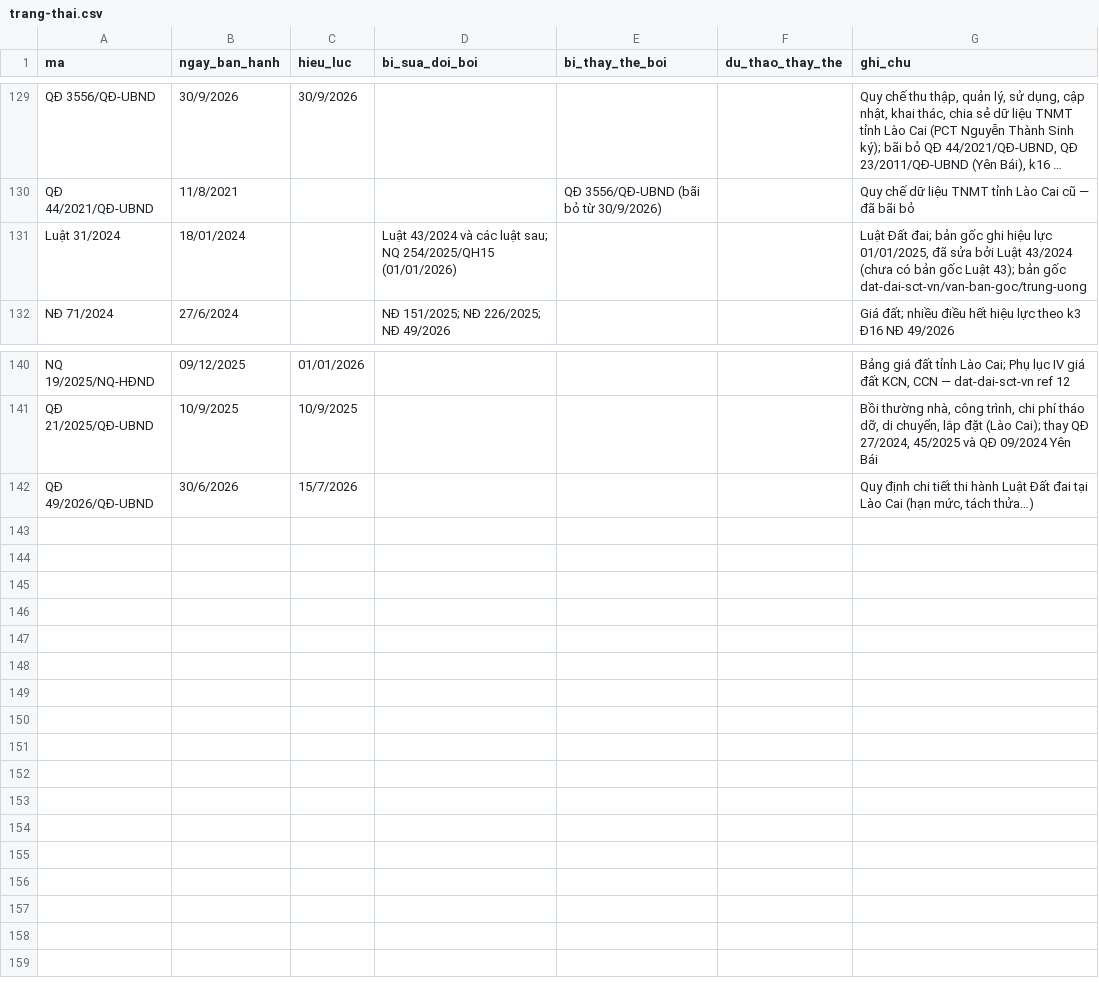
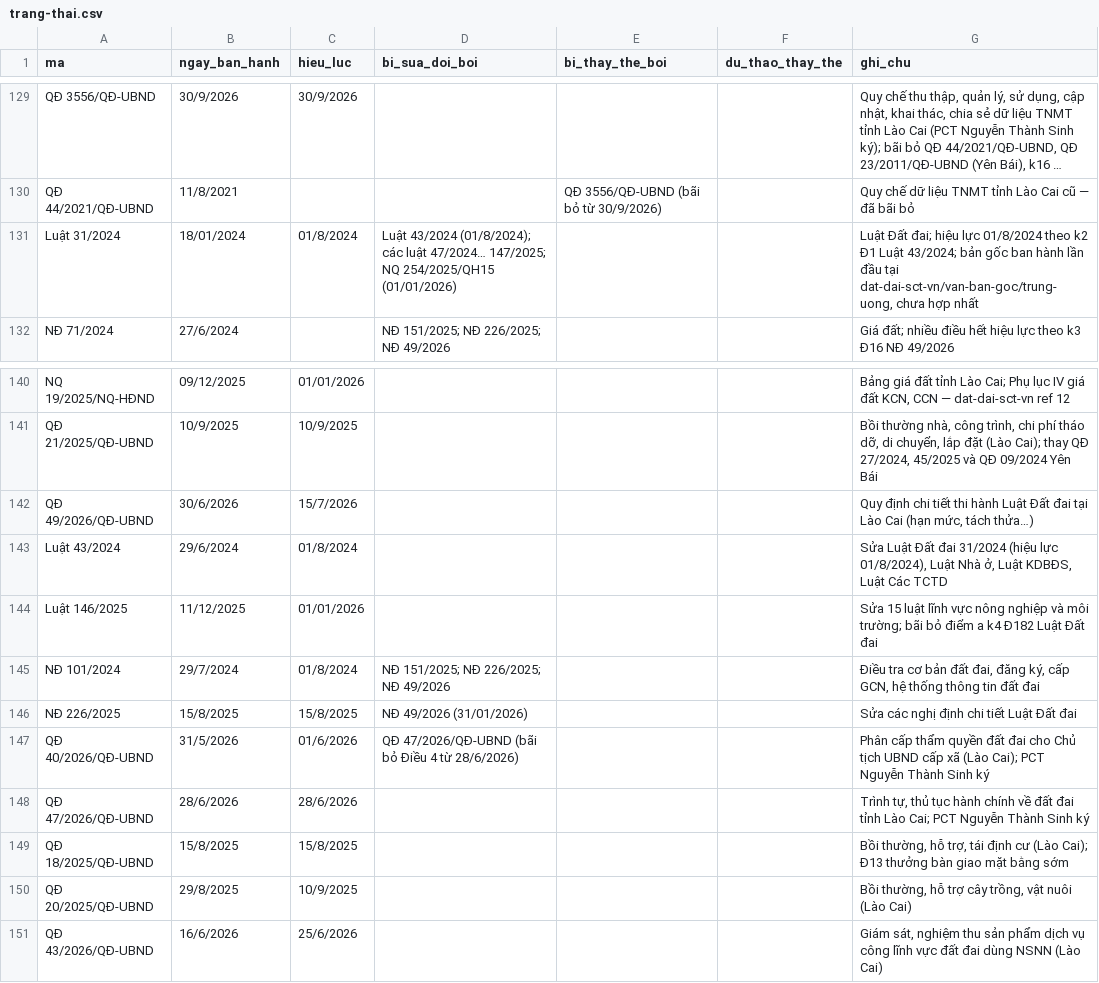
Before and after one commit to Trangsct/skill-sct, a CSV file: registry/trang-thai.csv, drawn as a sheet; only a part is shown, gaps mark what is left out; long unchanged cells end in …; the diff names each change by its address in the sheet, - before the commit and + after, or states it on an @@ line.

```diff
--- a/registry/trang-thai.csv
+++ b/registry/trang-thai.csv
-C131 (hieu_luc): (empty)
+C131 (hieu_luc): 01/8/2024
-D131 (bi_sua_doi_boi): Luật 43/2024 và các luật sau; NQ 254/2025/QH15…
+D131 (bi_sua_doi_boi): Luật 43/2024 (01/8/2024); các luật 47/2024… 147/2025; NQ 254/2025/QH15…
-G131 (ghi_chu): …Đất đai; bản gốc ghi hiệu lực 01/01/2025, đã sửa bởi Luật 43/2024 (chưa có bản gốc Luật 43); bản gốc dat-dai-sct-vn/van-ban-goc/trung-uong
+G131 (ghi_chu): …Đất đai; hiệu lực 01/8/2024 theo k2 Đ1 Luật 43/2024; bản gốc ban hành lần đầu tại dat-dai-sct-vn/van-ban-goc/trung-uong, chưa hợp nhất
+row 143: Luật 43/2024 | 29/6/2024 | 01/8/2024 |  |  |  | Sửa Luật Đất đai 31/2024 (hiệu lực 01/8/2024), Luật Nhà ở, Luật KDBĐS, Luật Các TCTD
+row 144: Luật 146/2025 | 11/12/2025 | 01/01/2026 |  |  |  | Sửa 15 luật lĩnh vực nông nghiệp và môi trường; bãi bỏ điểm a k4 Đ182 Luật Đất đai
+row 145: NĐ 101/2024 | 29/7/2024 | 01/8/2024 | NĐ 151/2025; NĐ 226/2025; NĐ 49/2026 |  |  | Điều tra cơ bản đất đai, đăng ký, cấp GCN, hệ thống thông tin đất đai
+row 146: NĐ 226/2025 | 15/8/2025 | 15/8/2025 | NĐ 49/2026 (31/01/2026) |  |  | Sửa các nghị định chi tiết Luật Đất đai
+row 147: QĐ 40/2026/QĐ-UBND | 31/5/2026 | 01/6/2026 | QĐ 47/2026/QĐ-UBND (bãi bỏ Điều 4 từ 28/6/2026) |  |  | Phân cấp thẩm quyền đất đai cho Chủ tịch UBND cấp xã (Lào Cai); PCT Nguyễn Thành Sinh ký
+row 148: QĐ 47/2026/QĐ-UBND | 28/6/2026 | 28/6/2026 |  |  |  | Trình tự, thủ tục hành chính về đất đai tỉnh Lào Cai; PCT Nguyễn Thành Sinh ký
+row 149: QĐ 18/2025/QĐ-UBND | 15/8/2025 | 15/8/2025 |  |  |  | Bồi thường, hỗ trợ, tái định cư (Lào Cai); Đ13 thưởng bàn giao mặt bằng sớm
+row 150: QĐ 20/2025/QĐ-UBND | 29/8/2025 | 10/9/2025 |  |  |  | Bồi thường, hỗ trợ cây trồng, vật nuôi (Lào Cai)
+row 151: QĐ 43/2026/QĐ-UBND | 16/6/2026 | 25/6/2026 |  |  |  | Giám sát, nghiệm thu sản phẩm dịch vụ công lĩnh vực đất đai dùng NSNN (Lào Cai)
```
Also changed, not shown: registry/van-ban-phap-luat.csv, 28 other files.
